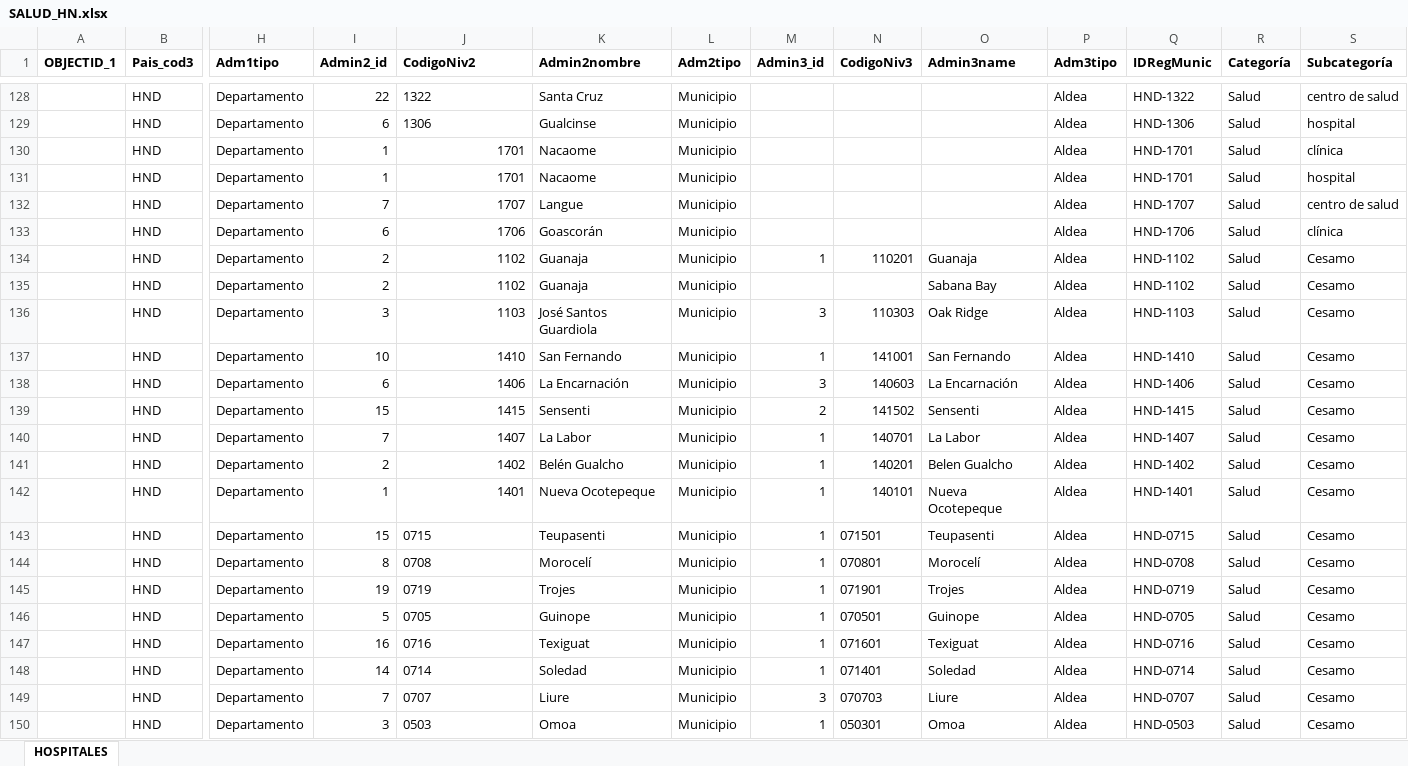
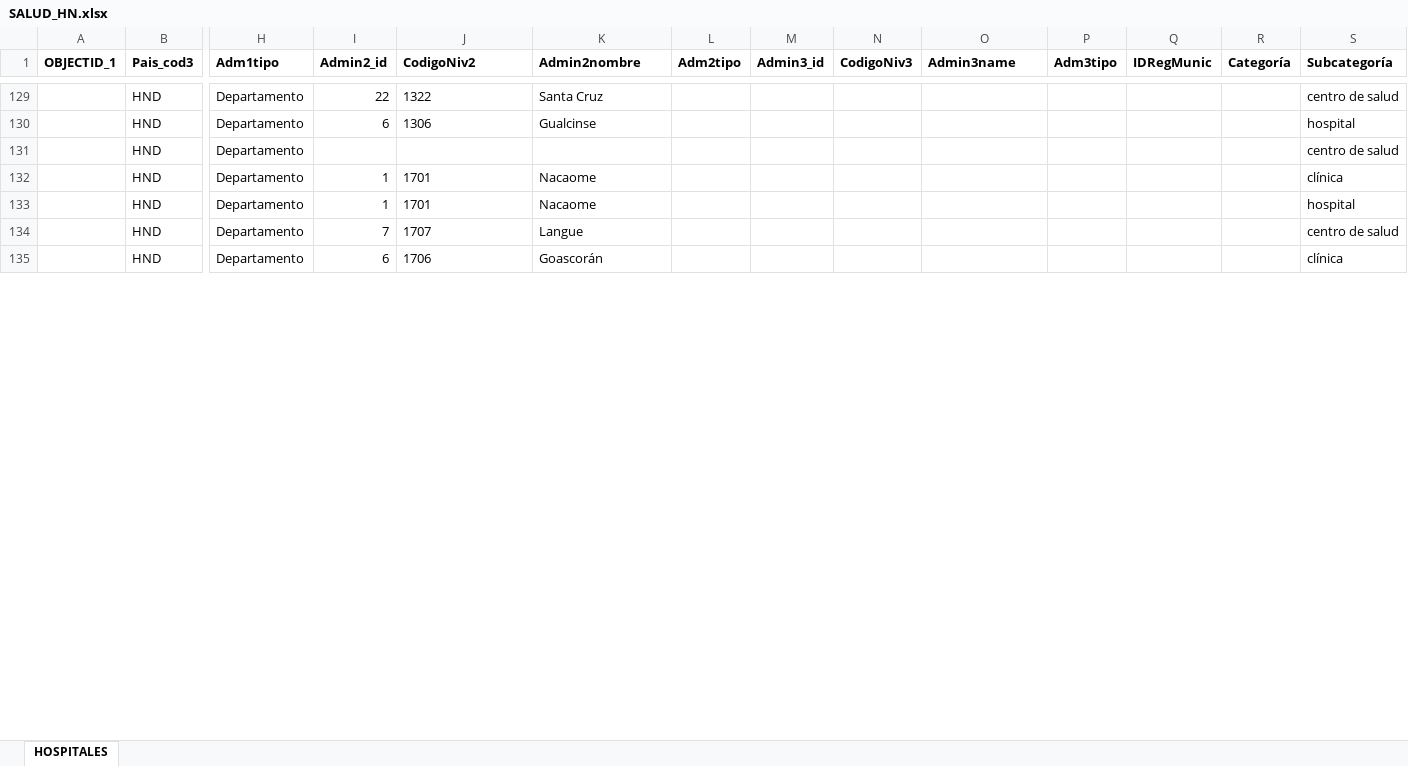
Before and after one commit to Sud-Austral/Datos, an Excel workbook: datacovidhn/SALUD_HN.xlsx, sheet HOSPITALES, drawn as a sheet; only a part is shown, gaps mark what is left out; values as stored, in another font and other column widths than the file's, no borders; table styles not drawn; removed rows and columns are numbered as before the commit, all else as after; rows hold the shown columns only; the diff covers the shown part only; the diff names each change by its address in the sheet, - before the commit and + after, or states it on an @@ line.

```diff
--- a/datacovidhn/SALUD_HN.xlsx (sheet HOSPITALES)
+++ b/datacovidhn/SALUD_HN.xlsx (sheet HOSPITALES)
-L129:L130 (Adm2tipo): Municipio
+L129:L130 (Adm2tipo): (empty)
-P129:P130 (Adm3tipo): Aldea
+P129:P130 (Adm3tipo): (empty)
-Q129 (IDRegMunic): HND-1322
+Q129 (IDRegMunic): (empty)
-R129:R130 (Categoría): Salud
+R129:R130 (Categoría): (empty)
-Q130 (IDRegMunic): HND-1306
+Q130 (IDRegMunic): (empty)
+row 131:  | HND | Departamento |  |  |  |  |  |  |  |  |  |  | centro de salud
-J132:J135 alignment: right
+J132:J135 alignment: left
-L132:L135 (Adm2tipo): Municipio
+L132:L135 (Adm2tipo): (empty)
-P132:P135 (Adm3tipo): Aldea
+P132:P135 (Adm3tipo): (empty)
-Q132:Q133 (IDRegMunic): HND-1701
+Q132:Q133 (IDRegMunic): (empty)
-R132:R135 (Categoría): Salud
+R132:R135 (Categoría): (empty)
-Q134 (IDRegMunic): HND-1707
+Q134 (IDRegMunic): (empty)
-Q135 (IDRegMunic): HND-1706
+Q135 (IDRegMunic): (empty)
-row 134:  | HND | Departamento | 2 | 1102 | Guanaja | Municipio | 1 | 110201 | Guanaja | Aldea | HND-1102 | Salud | Cesamo
-row 135:  | HND | Departamento | 2 | 1102 | Guanaja | Municipio |  |  | Sabana Bay | Aldea | HND-1102 | Salud | Cesamo
-row 136:  | HND | Departamento | 3 | 1103 | José Santos Guardiola | Municipio | 3 | 110303 | Oak Ridge | Aldea | HND-1103 | Salud | Cesamo
-row 137:  | HND | Departamento | 10 | 1410 | San Fernando | Municipio | 1 | 141001 | San Fernando | Aldea | HND-1410 | Salud | Cesamo
-row 138:  | HND | Departamento | 6 | 1406 | La Encarnación | Municipio | 3 | 140603 | La Encarnación | Aldea | HND-1406 | Salud | Cesamo
-row 139:  | HND | Departamento | 15 | 1415 | Sensenti | Municipio | 2 | 141502 | Sensenti | Aldea | HND-1415 | Salud | Cesamo
-row 140:  | HND | Departamento | 7 | 1407 | La Labor | Municipio | 1 | 140701 | La Labor | Aldea | HND-1407 | Salud | Cesamo
-row 141:  | HND | Departamento | 2 | 1402 | Belén Gualcho | Municipio | 1 | 140201 | Belen Gualcho | Aldea | HND-1402 | Salud | Cesamo
-row 142:  | HND | Departamento | 1 | 1401 | Nueva Ocotepeque | Municipio | 1 | 140101 | Nueva Ocotepeque | Aldea | HND-1401 | Salud | Cesamo
-row 143:  | HND | Departamento | 15 | 0715 | Teupasenti | Municipio | 1 | 071501 | Teupasenti | Aldea | HND-0715 | Salud | Cesamo
-row 144:  | HND | Departamento | 8 | 0708 | Morocelí | Municipio | 1 | 070801 | Morocelí | Aldea | HND-0708 | Salud | Cesamo
-row 145:  | HND | Departamento | 19 | 0719 | Trojes | Municipio | 1 | 071901 | Trojes | Aldea | HND-0719 | Salud | Cesamo
-row 146:  | HND | Departamento | 5 | 0705 | Guinope | Municipio | 1 | 070501 | Guinope | Aldea | HND-0705 | Salud | Cesamo
-row 147:  | HND | Departamento | 16 | 0716 | Texiguat | Municipio | 1 | 071601 | Texiguat | Aldea | HND-0716 | Salud | Cesamo
-row 148:  | HND | Departamento | 14 | 0714 | Soledad | Municipio | 1 | 071401 | Soledad | Aldea | HND-0714 | Salud | Cesamo
-row 149:  | HND | Departamento | 7 | 0707 | Liure | Municipio | 3 | 070703 | Liure | Aldea | HND-0707 | Salud | Cesamo
-row 150:  | HND | Departamento | 3 | 0503 | Omoa | Municipio | 1 | 050301 | Omoa | Aldea | HND-0503 | Salud | Cesamo
```
Also changed, not shown: 18 added rows, 42 removed rows, 147 edited cells and cell formats elsewhere in this sheet, datacovidChile/Covid Chile V2a.xlsx, datacovidChile/CovidChileV2a.xlsx, 7 other files.
